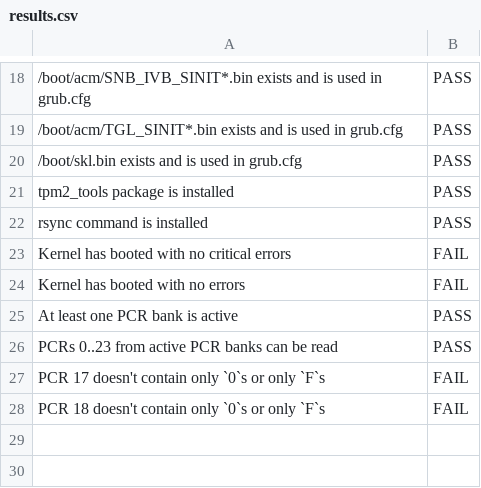
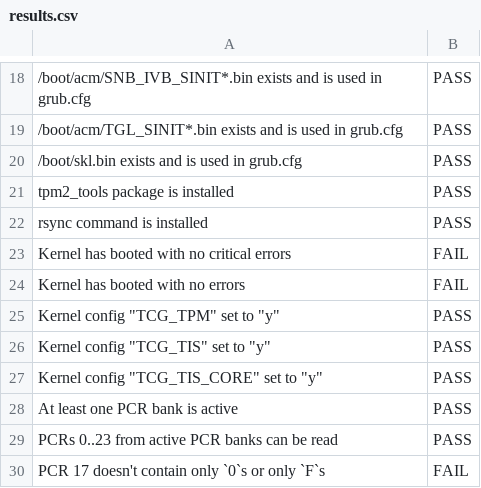
Before and after one commit to TrenchBoot/test-results, a CSV file: boards/APU/results.csv, drawn as a sheet; only a part is shown, gaps mark what is left out; the shorter side is filled out with more unchanged rows.

Commit message:
Tests: Add kernel config tests
Signed-off-by: Michał Iwanicki <michal.iwanicki@3mdeb.com>

```diff
--- a/boards/APU/results.csv
+++ b/boards/APU/results.csv
@@ -24,2 +24,5 @@ Kernel has booted with no critical errors,FAIL
 Kernel has booted with no errors,FAIL
+"Kernel config ""TCG_TPM"" set to ""y""",PASS
+"Kernel config ""TCG_TIS"" set to ""y""",PASS
+"Kernel config ""TCG_TIS_CORE"" set to ""y""",PASS
 At least one PCR bank is active,PASS
```
Also changed, not shown: 2 other files.
